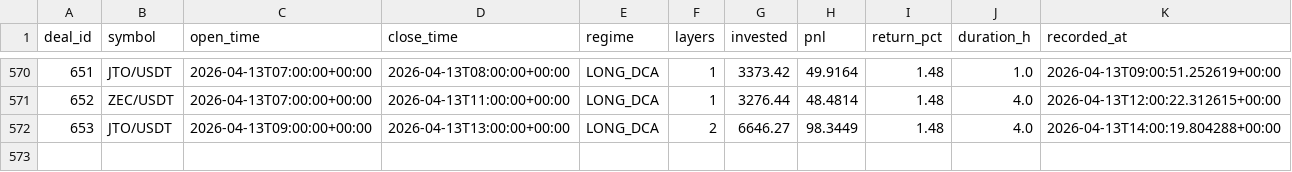
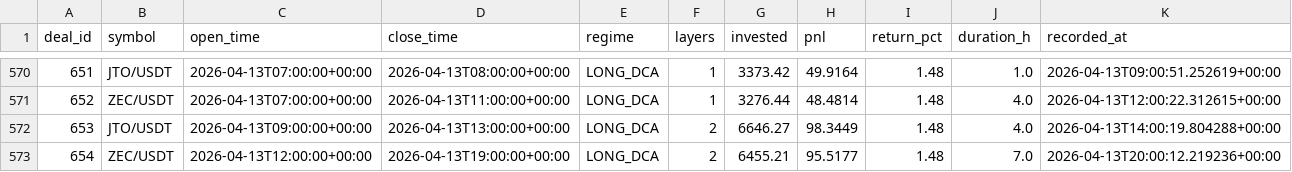
Before and after one commit to halo-effects/adaptive-intelligence-trading, a CSV file: docs/data/v14-pm/trades.csv, drawn as a sheet; only a part is shown, gaps mark what is left out.

Commit message:
Data sync 2026-04-13 13:03

```diff
--- a/docs/data/v14-pm/trades.csv
+++ b/docs/data/v14-pm/trades.csv
@@ -572 +572,2 @@ deal_id,symbol,open_time,close_time,regime,layers,invested,pnl,return_pct,durati
 653,JTO/USDT,2026-04-13T09:00:00+00:00,2026-04-13T13:00:00+00:00,LONG_DCA,2,6646.27,98.3449,1.48,4.0,2026-04-13T14:00:19.804288+00:00
+654,ZEC/USDT,2026-04-13T12:00:00+00:00,2026-04-13T19:00:00+00:00,LONG_DCA,2,6455.21,95.5177,1.48,7.0,2026-04-13T20:00:12.219236+00:00
```
Also changed, not shown: 4 other files.
